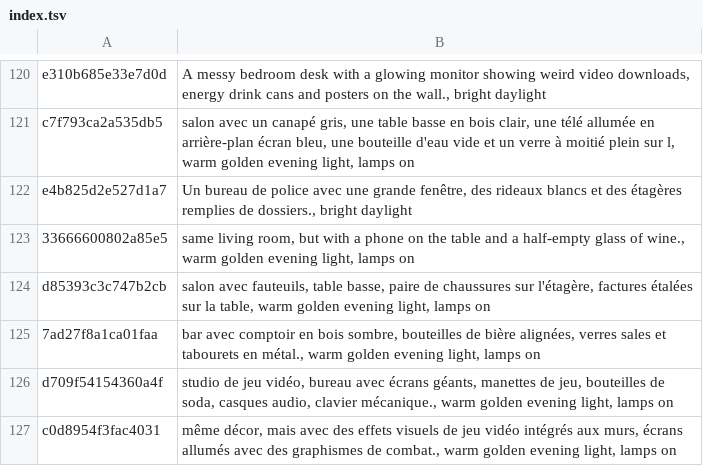
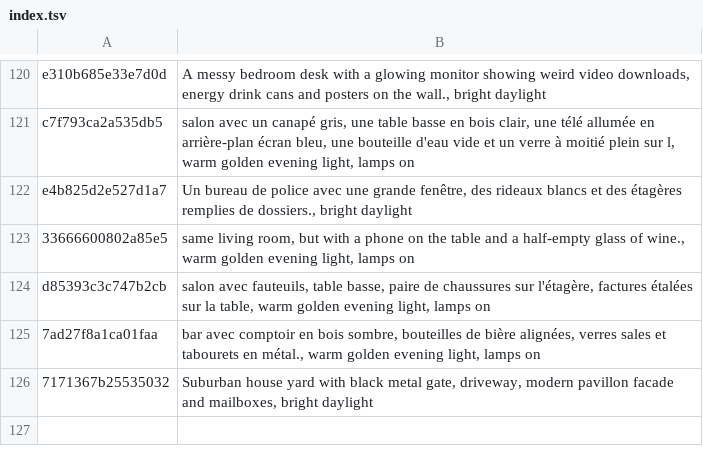
Before and after one commit to tiranno06/jt-auto, a TSV file: decors/index.tsv, drawn as a sheet; only a part is shown, gaps mark what is left out; removed rows and columns are numbered as before the commit, all else as after; the diff names each change by its address in the sheet, - before the commit and + after, or states it on an @@ line.

```diff
--- a/decors/index.tsv
+++ b/decors/index.tsv
-row 126: d709f54154360a4f | studio de jeu vidéo, bureau avec écrans géants, manettes de jeu, bouteilles de soda, casques audio, clavier mécanique., warm golden evening light, lamps on
-row 127: c0d8954f3fac4031 | même décor, mais avec des effets visuels de jeu vidéo intégrés aux murs, écrans allumés avec des graphismes de combat., warm golden evening light, lamps on
+row 126: 7171367b25535032 | Suburban house yard with black metal gate, driveway, modern pavillon facade and mailboxes, bright daylight
```
Also changed, not shown: 11 other files.
